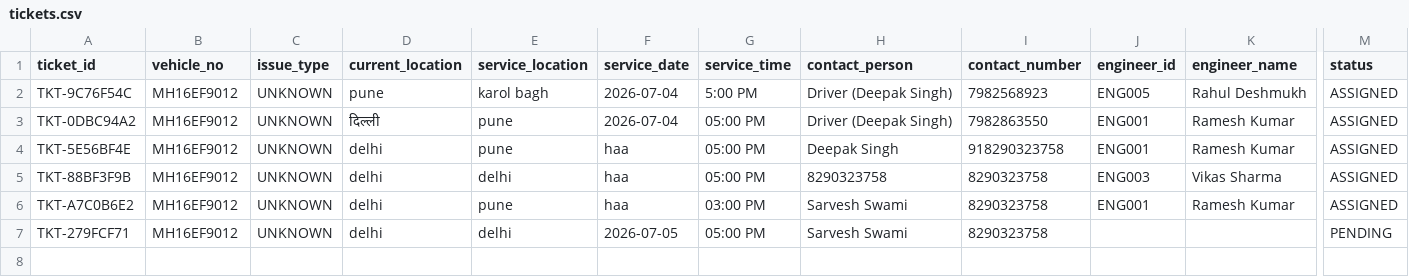
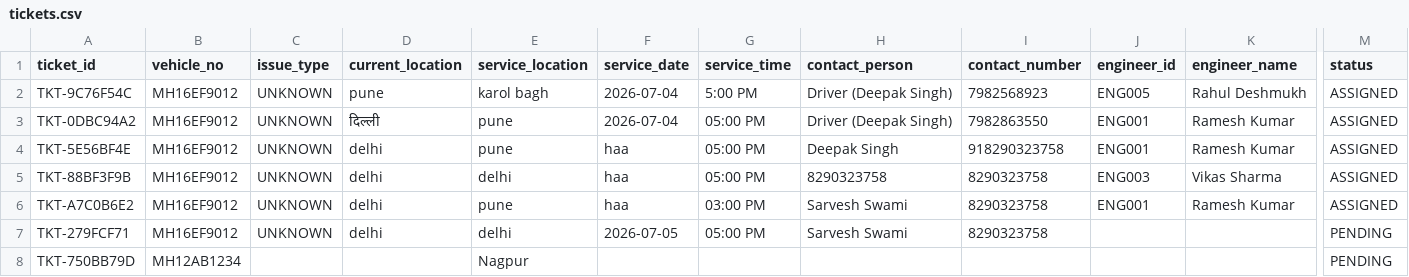
Before and after one commit to Anshuuprajapati/gps-agent, a CSV file: data/tickets.csv, drawn as a sheet; only a part is shown, gaps mark what is left out; rows hold the shown columns only; the diff names each change by its address in the sheet, - before the commit and + after, or states it on an @@ line.

```diff
--- a/data/tickets.csv
+++ b/data/tickets.csv
+row 8: TKT-750BB79D | MH12AB1234 |  |  | Nagpur |  |  |  |  |  |  | PENDING
```
Also changed, not shown: 1 other file.
